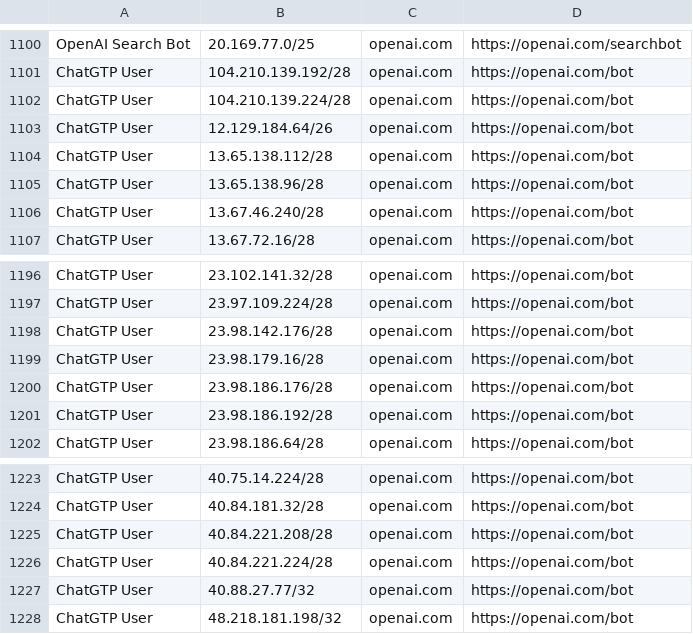
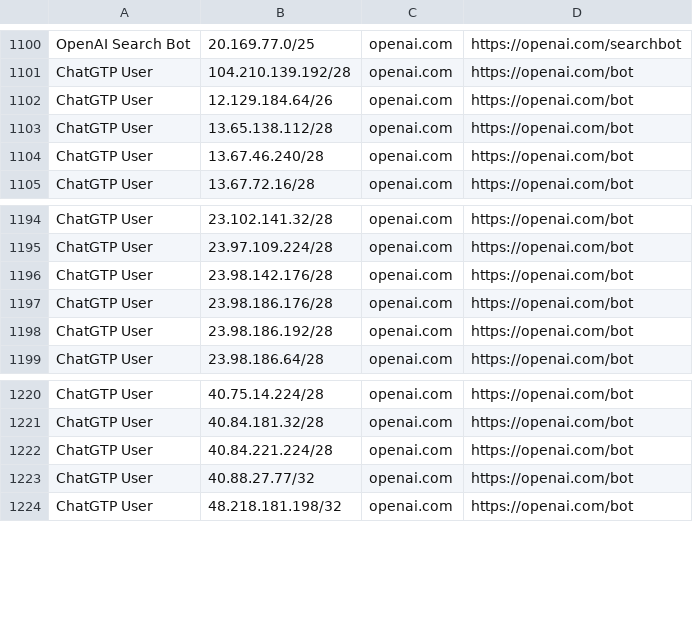
Before and after one commit to hexydec/ip-ranges, a CSV file: output/crawlers-ipv4.csv, drawn as a sheet; only a part is shown, gaps mark what is left out; the diff names each change by its address in the sheet, - before the commit and + after, or states it on an @@ line.

```diff
--- a/output/crawlers-ipv4.csv
+++ b/output/crawlers-ipv4.csv
-row 1102: ChatGTP User | 104.210.139.224/28 | openai.com | https://openai.com/bot
-row 1105: ChatGTP User | 13.65.138.96/28 | openai.com | https://openai.com/bot
-row 1199: ChatGTP User | 23.98.179.16/28 | openai.com | https://openai.com/bot
-row 1225: ChatGTP User | 40.84.221.208/28 | openai.com | https://openai.com/bot
```
Also changed, not shown: output/crawlers.csv, output/datacentres-ipv6.csv, 11 other files.
